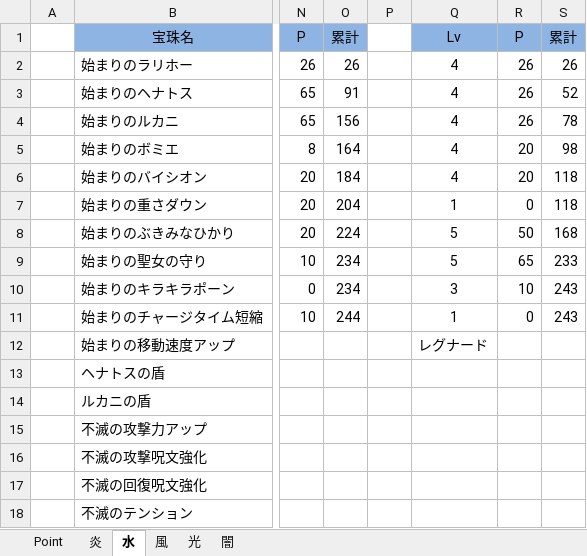
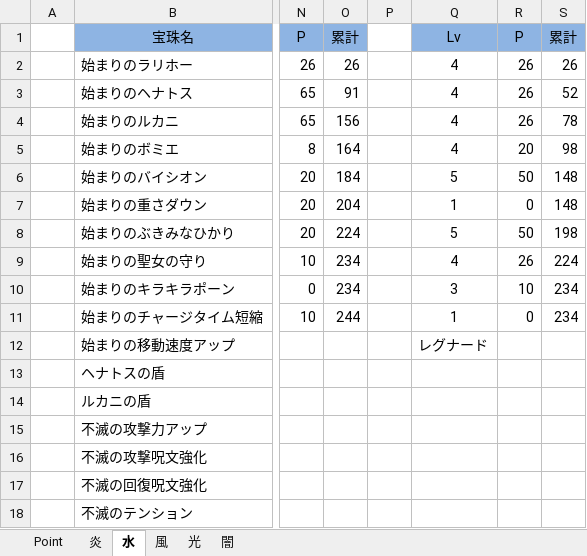
Before and after one commit to Romidy/jewel, an Excel workbook: 無題のスプレッドシート.xlsx, sheet 水, drawn as a sheet; only a part is shown, gaps mark what is left out; values as stored, in another font and other column widths than the file's, no borders; conditional formats not drawn; the diff names each change by its address in the sheet, - before the commit and + after, or states it on an @@ line.

Commit message:
ポイント調整

```diff
--- a/無題のスプレッドシート.xlsx (sheet 水)
+++ b/無題のスプレッドシート.xlsx (sheet 水)
-Q6: 4
+Q6: 5
-R6: 20
+R6: 50
-S6:S7: 118
+S6:S7: 148
-S8: 168
+S8: 198
-Q9: 5
+Q9: 4
-R9: 65
+R9: 26
-S9: 233
+S9: 224
-S10:S11: 243
+S10:S11: 234
```
